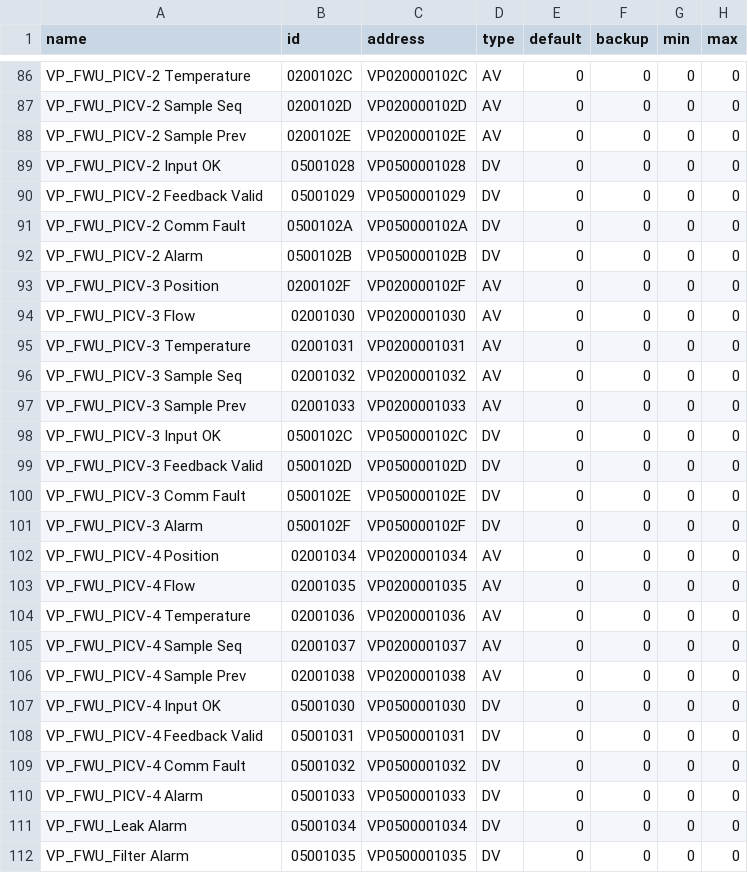
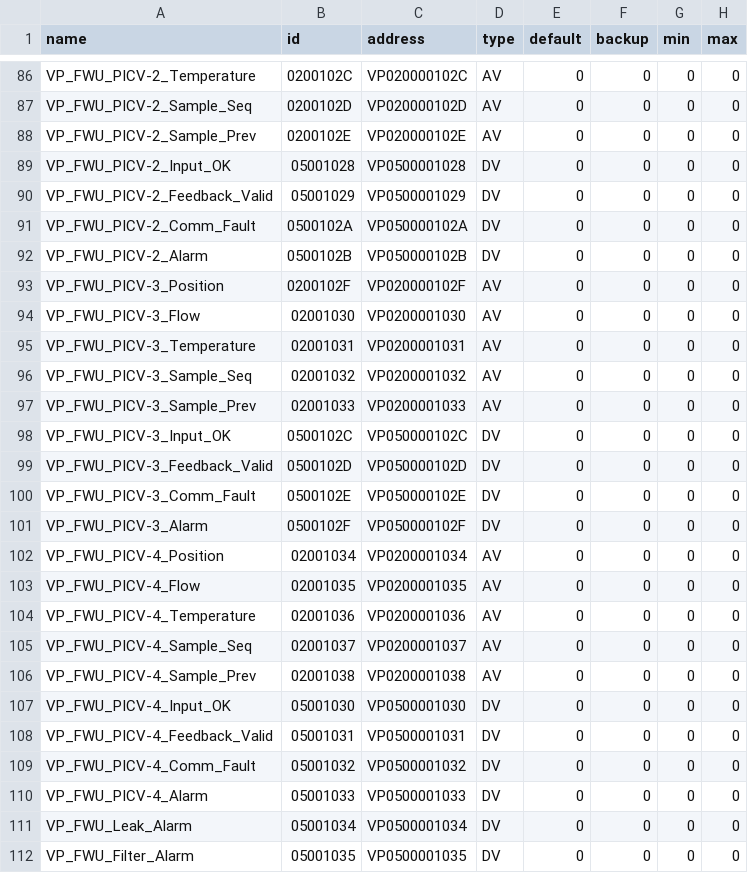
Before and after one commit to joo001121-create/FWU-logic, a CSV file: fwu_v2/POINTS_ADDED.csv, drawn as a sheet; only a part is shown, gaps mark what is left out; the diff covers the shown part only; the diff names each change by its address in the sheet, - before the commit and + after, or states it on an @@ line.

```diff
--- a/fwu_v2/POINTS_ADDED.csv
+++ b/fwu_v2/POINTS_ADDED.csv
-A86 (name): VP_FWU_PICV-2 Temperature
+A86 (name): VP_FWU_PICV-2_Temperature
-A87 (name): VP_FWU_PICV-2 Sample Seq
+A87 (name): VP_FWU_PICV-2_Sample_Seq
-A88 (name): VP_FWU_PICV-2 Sample Prev
+A88 (name): VP_FWU_PICV-2_Sample_Prev
-A89 (name): VP_FWU_PICV-2 Input OK
+A89 (name): VP_FWU_PICV-2_Input_OK
-A90 (name): VP_FWU_PICV-2 Feedback Valid
+A90 (name): VP_FWU_PICV-2_Feedback_Valid
-A91 (name): VP_FWU_PICV-2 Comm Fault
+A91 (name): VP_FWU_PICV-2_Comm_Fault
-A92 (name): VP_FWU_PICV-2 Alarm
+A92 (name): VP_FWU_PICV-2_Alarm
-A93 (name): VP_FWU_PICV-3 Position
+A93 (name): VP_FWU_PICV-3_Position
-A94 (name): VP_FWU_PICV-3 Flow
+A94 (name): VP_FWU_PICV-3_Flow
-A95 (name): VP_FWU_PICV-3 Temperature
+A95 (name): VP_FWU_PICV-3_Temperature
-A96 (name): VP_FWU_PICV-3 Sample Seq
+A96 (name): VP_FWU_PICV-3_Sample_Seq
-A97 (name): VP_FWU_PICV-3 Sample Prev
+A97 (name): VP_FWU_PICV-3_Sample_Prev
-A98 (name): VP_FWU_PICV-3 Input OK
+A98 (name): VP_FWU_PICV-3_Input_OK
-A99 (name): VP_FWU_PICV-3 Feedback Valid
+A99 (name): VP_FWU_PICV-3_Feedback_Valid
-A100 (name): VP_FWU_PICV-3 Comm Fault
+A100 (name): VP_FWU_PICV-3_Comm_Fault
-A101 (name): VP_FWU_PICV-3 Alarm
+A101 (name): VP_FWU_PICV-3_Alarm
-A102 (name): VP_FWU_PICV-4 Position
+A102 (name): VP_FWU_PICV-4_Position
-A103 (name): VP_FWU_PICV-4 Flow
+A103 (name): VP_FWU_PICV-4_Flow
-A104 (name): VP_FWU_PICV-4 Temperature
+A104 (name): VP_FWU_PICV-4_Temperature
-A105 (name): VP_FWU_PICV-4 Sample Seq
+A105 (name): VP_FWU_PICV-4_Sample_Seq
-A106 (name): VP_FWU_PICV-4 Sample Prev
+A106 (name): VP_FWU_PICV-4_Sample_Prev
-A107 (name): VP_FWU_PICV-4 Input OK
+A107 (name): VP_FWU_PICV-4_Input_OK
-A108 (name): VP_FWU_PICV-4 Feedback Valid
+A108 (name): VP_FWU_PICV-4_Feedback_Valid
-A109 (name): VP_FWU_PICV-4 Comm Fault
+A109 (name): VP_FWU_PICV-4_Comm_Fault
-A110 (name): VP_FWU_PICV-4 Alarm
+A110 (name): VP_FWU_PICV-4_Alarm
-A111 (name): VP_FWU_Leak Alarm
+A111 (name): VP_FWU_Leak_Alarm
-A112 (name): VP_FWU_Filter Alarm
+A112 (name): VP_FWU_Filter_Alarm
```
Also changed, not shown: 56 edited cells elsewhere in this file, 36 other files.
